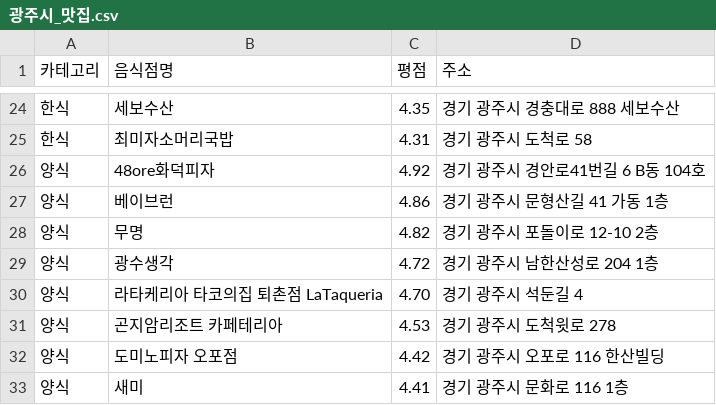
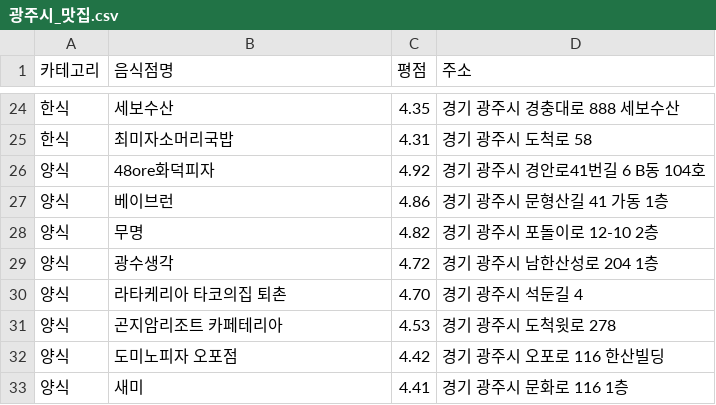
Before and after one commit to hyrobo73/FBR, a CSV file: 맛집정보/광주시_맛집.csv, drawn as a sheet; only a part is shown, gaps mark what is left out; the diff covers the shown part only.

```diff
--- a/맛집정보/광주시_맛집.csv
+++ b/맛집정보/광주시_맛집.csv
@@ -29,3 +29,3 @@
 양식,광수생각,4.72,경기 광주시 남한산성로 204 1층
-양식,라타케리아 타코의집 퇴촌점 LaTaqueria,4.70,경기 광주시 석둔길 4
+양식,라타케리아 타코의집 퇴촌,4.70,경기 광주시 석둔길 4
 양식,곤지암리조트 카페테리아,4.53,경기 광주시 도척윗로 278
```
Also changed, not shown: 9 edited cells elsewhere in this file, 7 other files.
